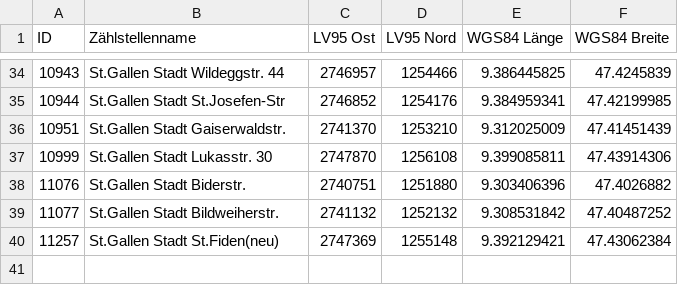
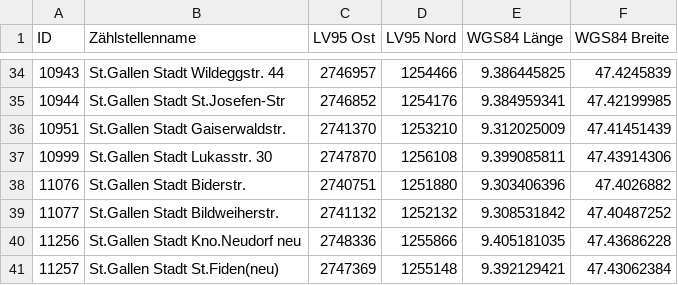
Before and after one commit to CityofStGallen/Motorisierter-Individualverkehr-MIV, a CSV file: 3_Zaehlstellen_Uebersicht/geokoordinaten_zaehlstellen.csv, drawn as a sheet; only a part is shown, gaps mark what is left out.

Commit message:
Update geokoordinaten_zaehlstellen.csv

```diff
--- a/3_Zaehlstellen_Uebersicht/geokoordinaten_zaehlstellen.csv
+++ b/3_Zaehlstellen_Uebersicht/geokoordinaten_zaehlstellen.csv
@@ -39,2 +39,3 @@ ID;Zählstellenname;LV95 Ost;LV95 Nord;WGS84 Länge;WGS84 Breite
 11077;St.Gallen Stadt Bildweiherstr.;2741132;1252132;9.308531842;47.40487252
+11256;St.Gallen Stadt Kno.Neudorf neu;2748336;1255866;9.405181035;47.43686228
 11257;St.Gallen Stadt  St.Fiden(neu);2747369;1255148;9.392129421;47.43062384
```
